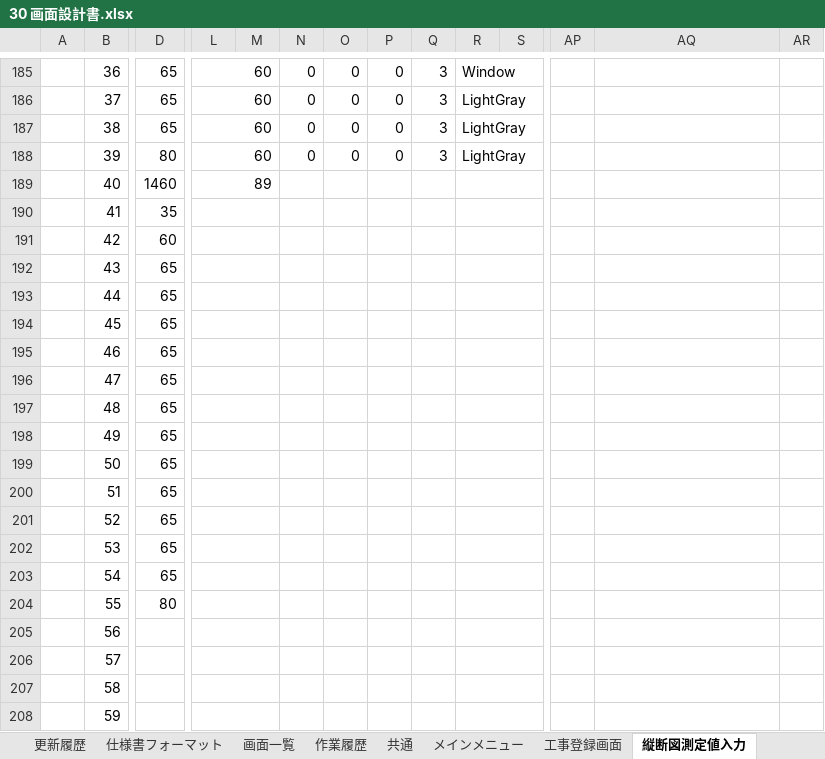
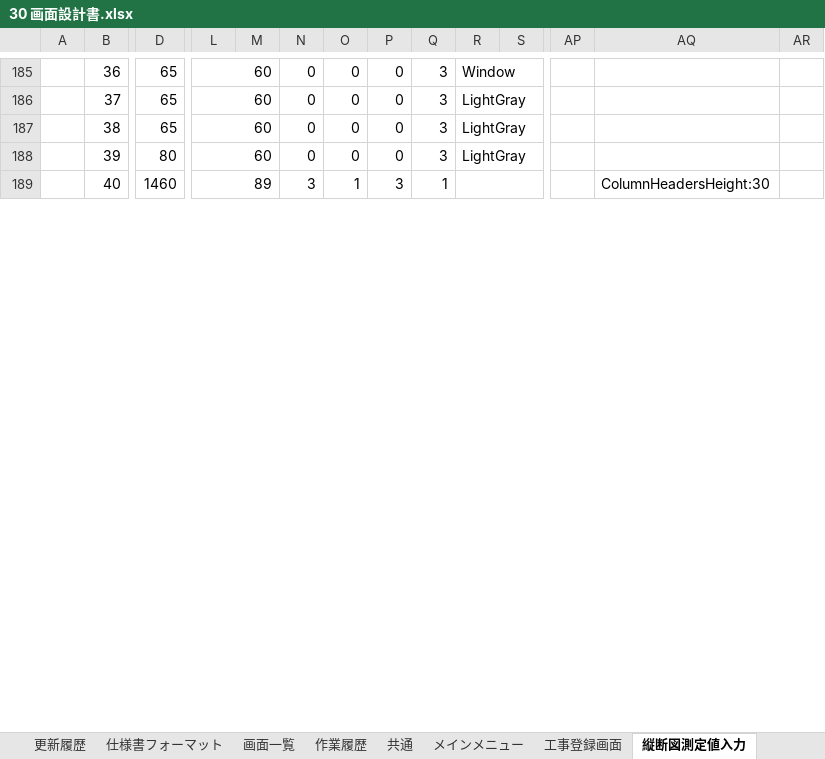
Before and after one commit to indy-papa/MENTA_Task, an Excel workbook: 30 画面設計書.xlsx, sheet 縦断図測定値入力, drawn as a sheet; only a part is shown, gaps mark what is left out; values as stored, in another font and other column widths than the file's, no borders; charts and pictures not drawn; removed rows and columns are numbered as before the commit, all else as after; rows hold the shown columns only; the diff covers the shown part only; the diff names each change by its address in the sheet, - before the commit and + after, or states it on an @@ line.

Commit message:
画面設計書作成作業

```diff
--- a/30 画面設計書.xlsx (sheet 縦断図測定値入力)
+++ b/30 画面設計書.xlsx (sheet 縦断図測定値入力)
-N189: (empty)
+N189: 3
-O189: (empty)
+O189: 1
-P189: (empty)
+P189: 3
-Q189: (empty)
+Q189: 1
-AQ189: (empty)
+AQ189: ColumnHeadersHeight:30
-row 190:  | 41 | 35
-row 191:  | 42 | 60
-row 192:  | 43 | 65
-row 193:  | 44 | 65
-row 194:  | 45 | 65
-row 195:  | 46 | 65
-row 196:  | 47 | 65
-row 197:  | 48 | 65
-row 198:  | 49 | 65
-row 199:  | 50 | 65
-row 200:  | 51 | 65
-row 201:  | 52 | 65
-row 202:  | 53 | 65
-row 203:  | 54 | 65
-row 204:  | 55 | 80
-row 205:  | 56
-row 206:  | 57
-row 207:  | 58
-row 208:  | 59
```
Also changed, not shown: 5 added rows, 22 removed rows and 80 edited cells elsewhere in this sheet, sheet 工事登録画面.
